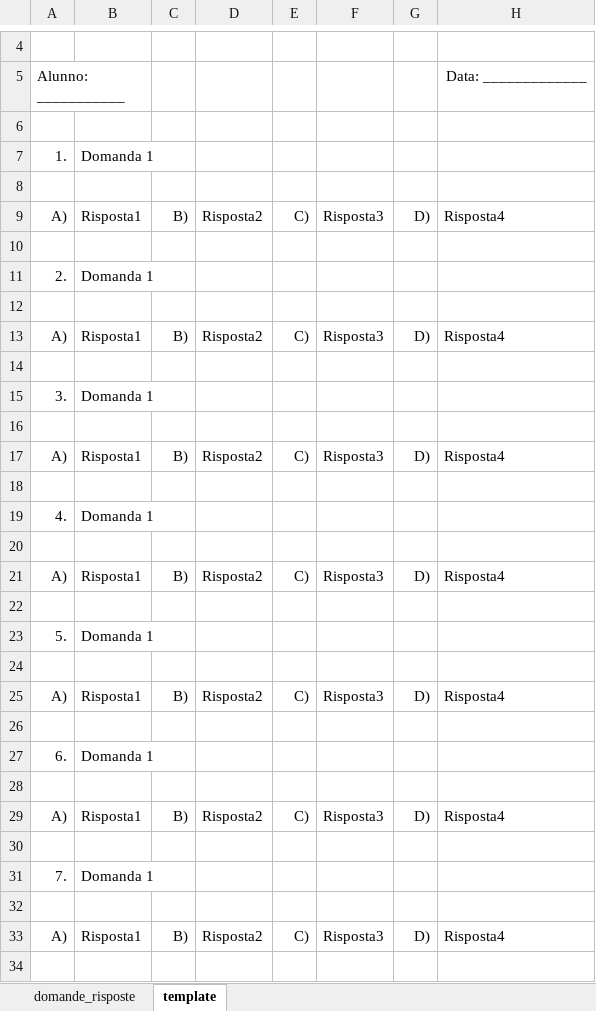
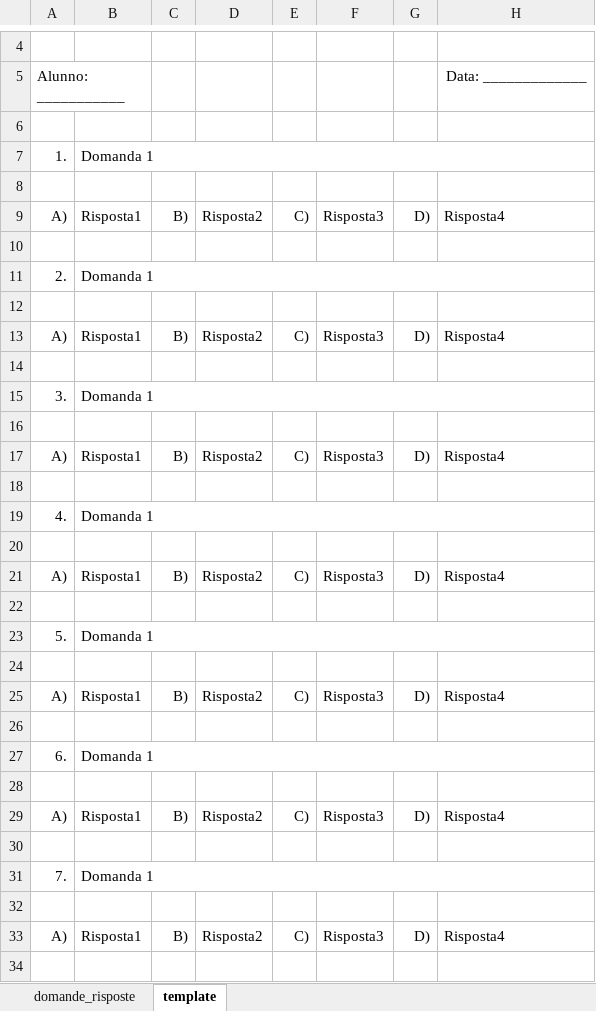
Before and after one commit to federicodisante/excel-quiz-shuffler, an Excel workbook: domande_risposte.xlsx, sheet template, drawn as a sheet; only a part is shown, gaps mark what is left out; values as stored, in another font and other column widths than the file's, no borders; the diff covers the shown part only; the diff names each change by its address in the sheet, - before the commit and + after, or states it on an @@ line.

Commit message:
Updated script and template.
Updated script and template to adjust the row high
to the content of the questions and the options.

```diff
--- a/domande_risposte.xlsx (sheet template)
+++ b/domande_risposte.xlsx (sheet template)
+B7:H7 merged
+B11:H11 merged
+B15:H15 merged
+B19:H19 merged
+B23:H23 merged
+B27:H27 merged
+B31:H31 merged
```
Also changed, not shown: merged cells elsewhere in this sheet, 1 other file.
